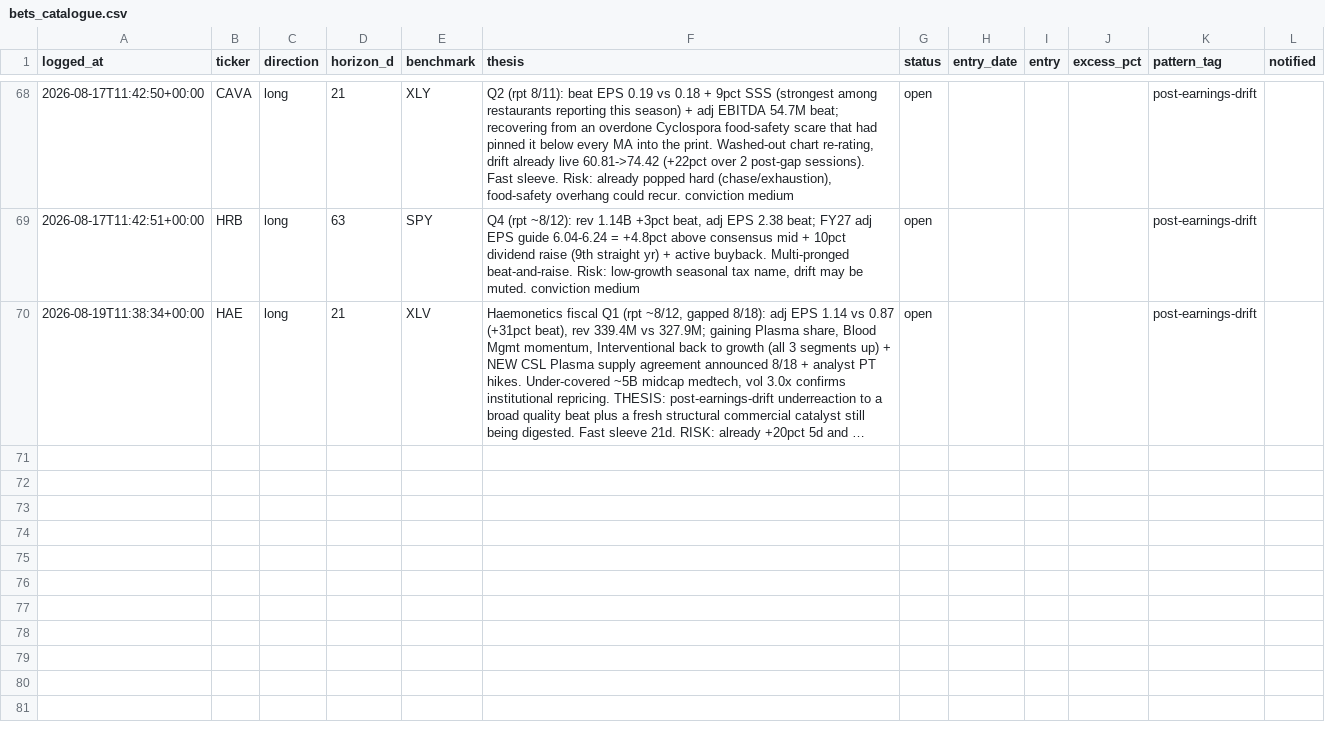
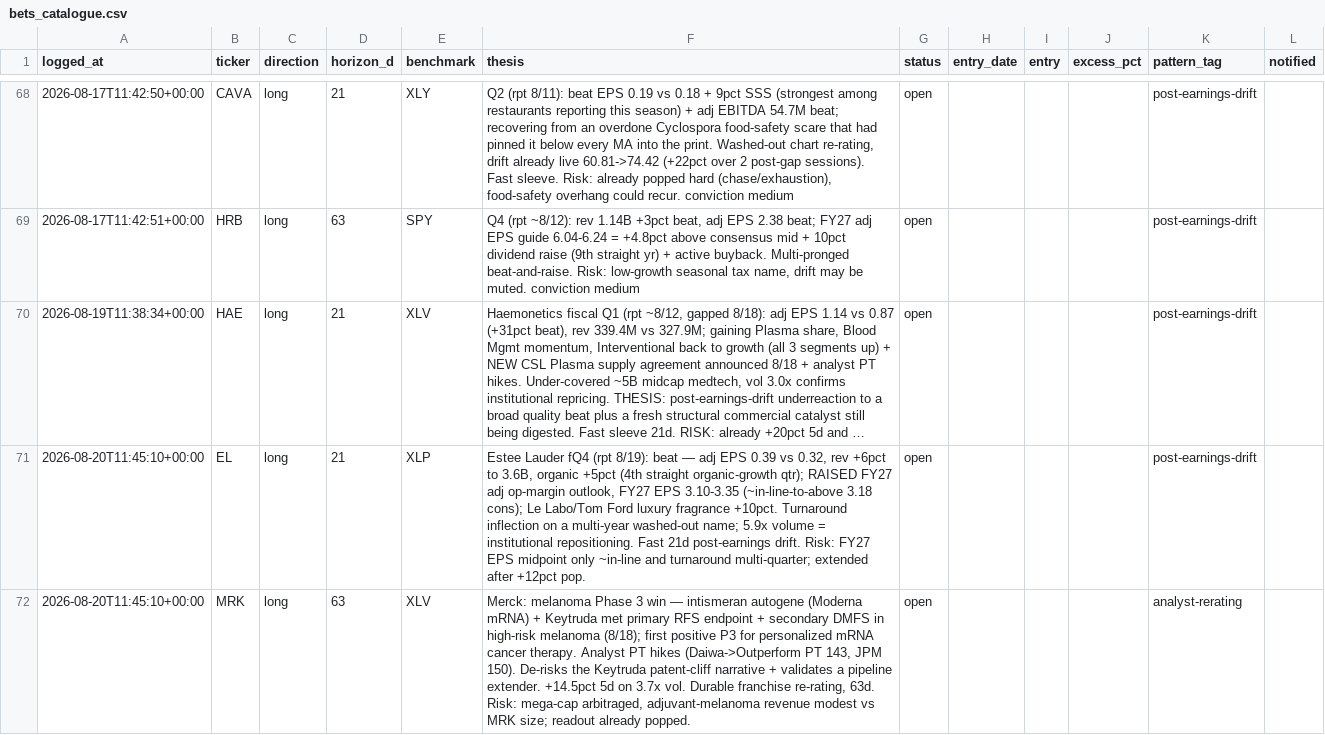
Before and after one commit to guillearria/swing-lab, a CSV file: research/bets_catalogue.csv, drawn as a sheet; only a part is shown, gaps mark what is left out; long unchanged cells end in …; the diff names each change by its address in the sheet, - before the commit and + after, or states it on an @@ line.

```diff
--- a/research/bets_catalogue.csv
+++ b/research/bets_catalogue.csv
+row 71: 2026-08-20T11:45:10+00:00 | EL | long | 21 | XLP | Estee Lauder fQ4 (rpt 8/19): beat — adj EPS 0.39 vs 0.32, rev +6pct to 3.6B, organic +5pct (4th straight organic-growth qtr); RAISED FY27 adj op-margin outlook, FY27 EPS 3.10-3.35 (~in-line-to-above 3.18 cons); Le Labo/Tom Ford luxury fragrance +10pct. Turnaround inflection on a multi-year washed-out name; 5.9x volume = institutional repositioning. Fast 21d post-earnings drift. Risk: FY27 EPS midpoint only ~in-line and turnaround multi-quarter; extended after +12pct pop. | open |  |  |  | post-earnings-drift
+row 72: 2026-08-20T11:45:10+00:00 | MRK | long | 63 | XLV | Merck: melanoma Phase 3 win — intismeran autogene (Moderna mRNA) + Keytruda met primary RFS endpoint + secondary DMFS in high-risk melanoma (8/18); first positive P3 for personalized mRNA cancer therapy. Analyst PT hikes (Daiwa->Outperform PT 143, JPM 150). De-risks the Keytruda patent-cliff narrative + validates a pipeline extender. +14.5pct 5d on 3.7x vol. Durable franchise re-rating, 63d. Risk: mega-cap arbitraged, adjuvant-melanoma revenue modest vs MRK size; readout already popped. | open |  |  |  | analyst-rerating
```
Also changed, not shown: research/orders.csv, 4 other files.
